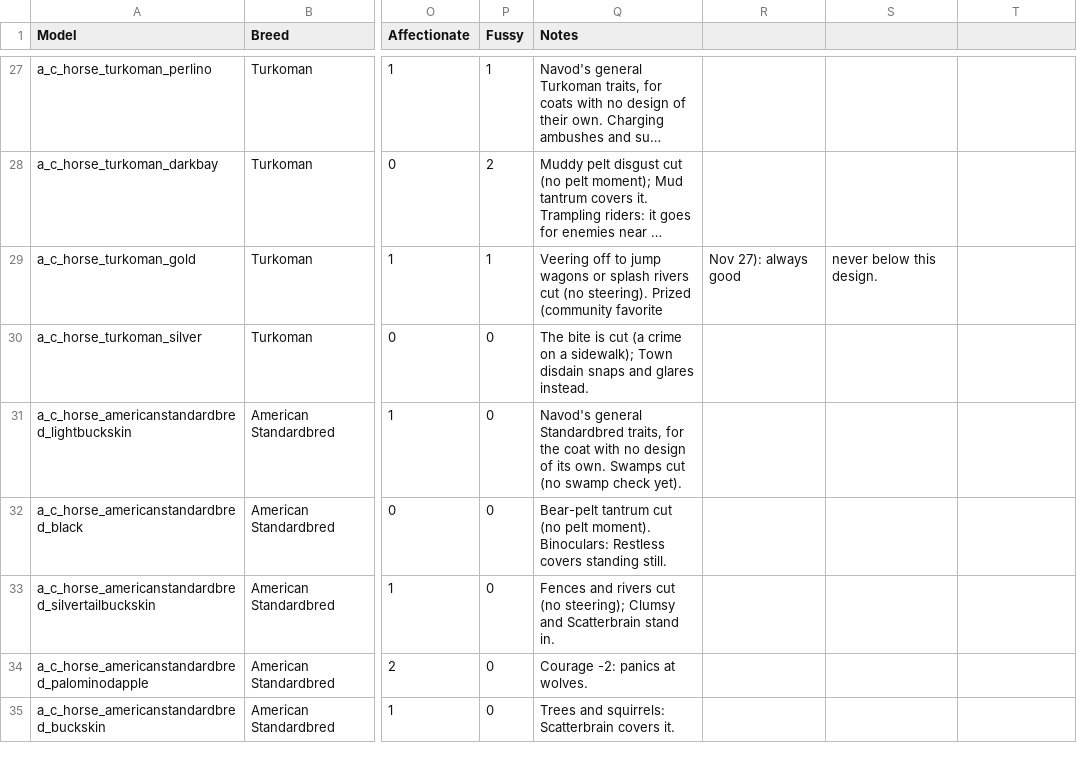
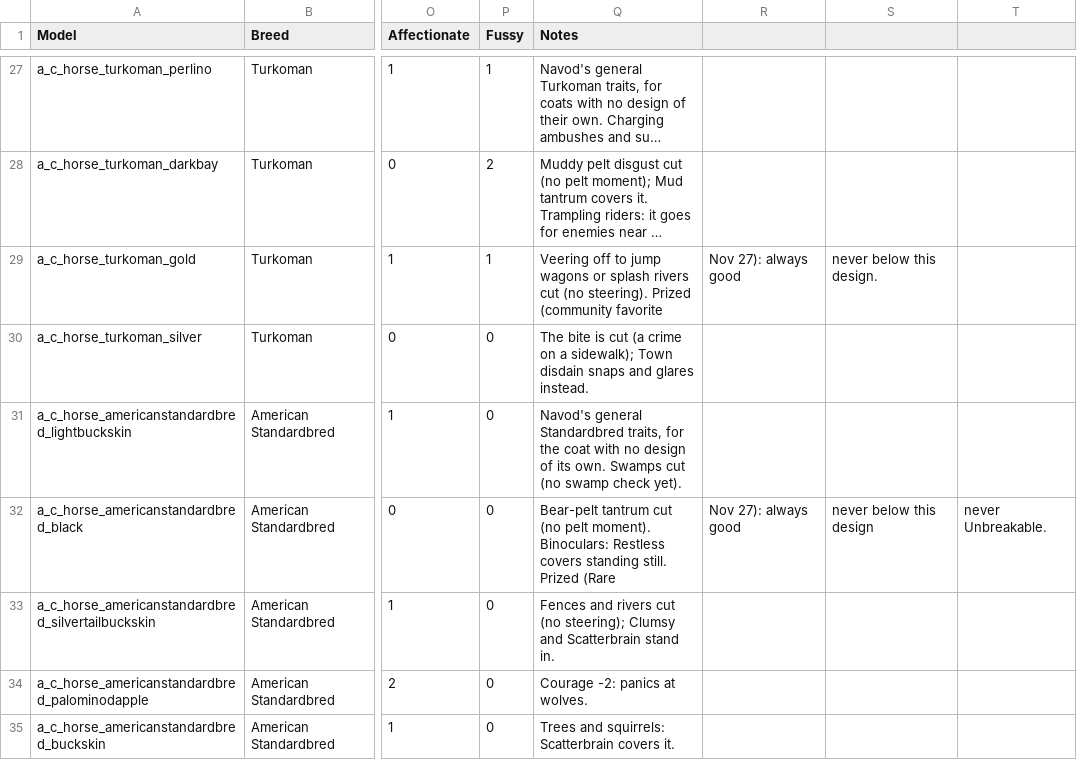
Before and after one commit to Navod-Madushanka/Horse_Personality_mod_RDR2, a CSV file: data/sheet-export/Coats.csv, drawn as a sheet; only a part is shown, gaps mark what is left out; long unchanged cells end in …; the diff names each change by its address in the sheet, - before the commit and + after, or states it on an @@ line.

```diff
--- a/data/sheet-export/Coats.csv
+++ b/data/sheet-export/Coats.csv
-Q32 (Notes): …standing still.
+Q32 (Notes): …standing still. Prized (Rare
-R32: (empty)
+R32: Nov 27): always good
-S32: (empty)
+S32: never below this design
-T32: (empty)
+T32: never Unbreakable.
```
Also changed, not shown: data/sheet-export/Prized.csv, 5 other files.
